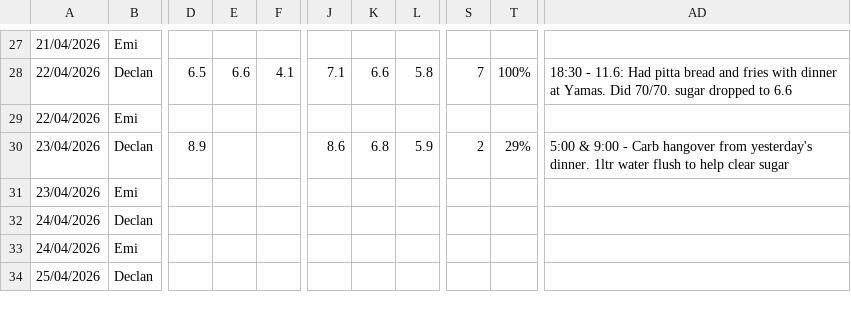
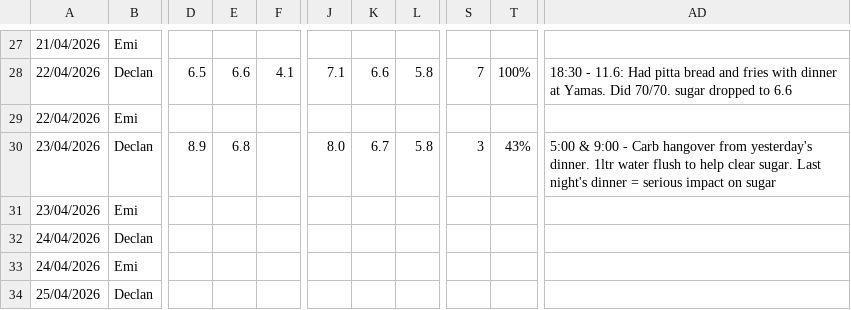
Before and after one commit to Declan2501/54-protocol, a CSV file: data.csv, drawn as a sheet; only a part is shown, gaps mark what is left out; the diff names each change by its address in the sheet, - before the commit and + after, or states it on an @@ line.

Commit message:
Auto update data.csv

```diff
--- a/data.csv
+++ b/data.csv
-E30: (empty)
+E30: 6.8
-J30: 8.6
+J30: 8.0
-K30: 6.8
+K30: 6.7
-L30: 5.9
+L30: 5.8
-S30: 2
+S30: 3
-T30: 29%
+T30: 43%
-AD30: …help clear sugar
+AD30: …help clear sugar. Last night's dinner = serious impact on sugar
```
